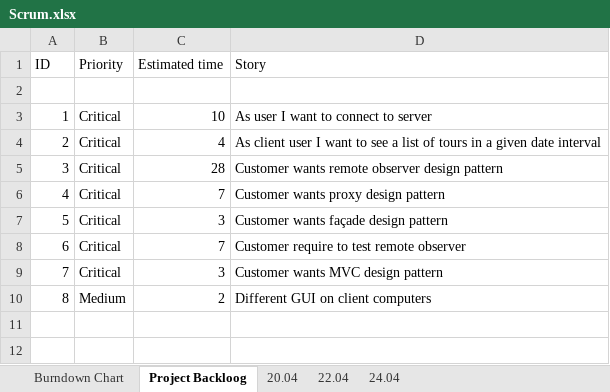
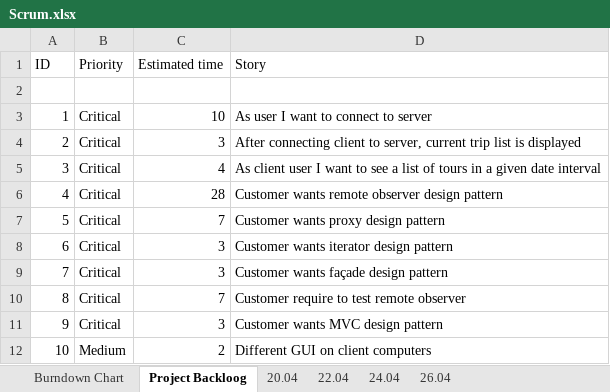
Before and after one commit to Andreea-Buturca/SDJ, an Excel workbook: Documentation/Scrum.xlsx, sheet Project Backloog, drawn as a sheet; values as stored, in another font and other column widths than the file's, no borders; addresses are those after the commit; the diff names each change by its address in the sheet, - before the commit and + after, or states it on an @@ line.

```diff
--- a/Documentation/Scrum.xlsx (sheet Project Backloog)
+++ b/Documentation/Scrum.xlsx (sheet Project Backloog)
+sheet tab: 26.04
+row 4: 2 | Critical | 3 | After connecting client to server, current trip list is displayed
@@ column A (ID) renumbered from row 5 down @@
+row 8: 6 | Critical | 3 | Customer wants iterator design pattern
```
Also changed, not shown: sheet Burndown Chart, sheet 24.04, sheet 22.04, formulas that keep their value, charts or pictures, 12 other files.
